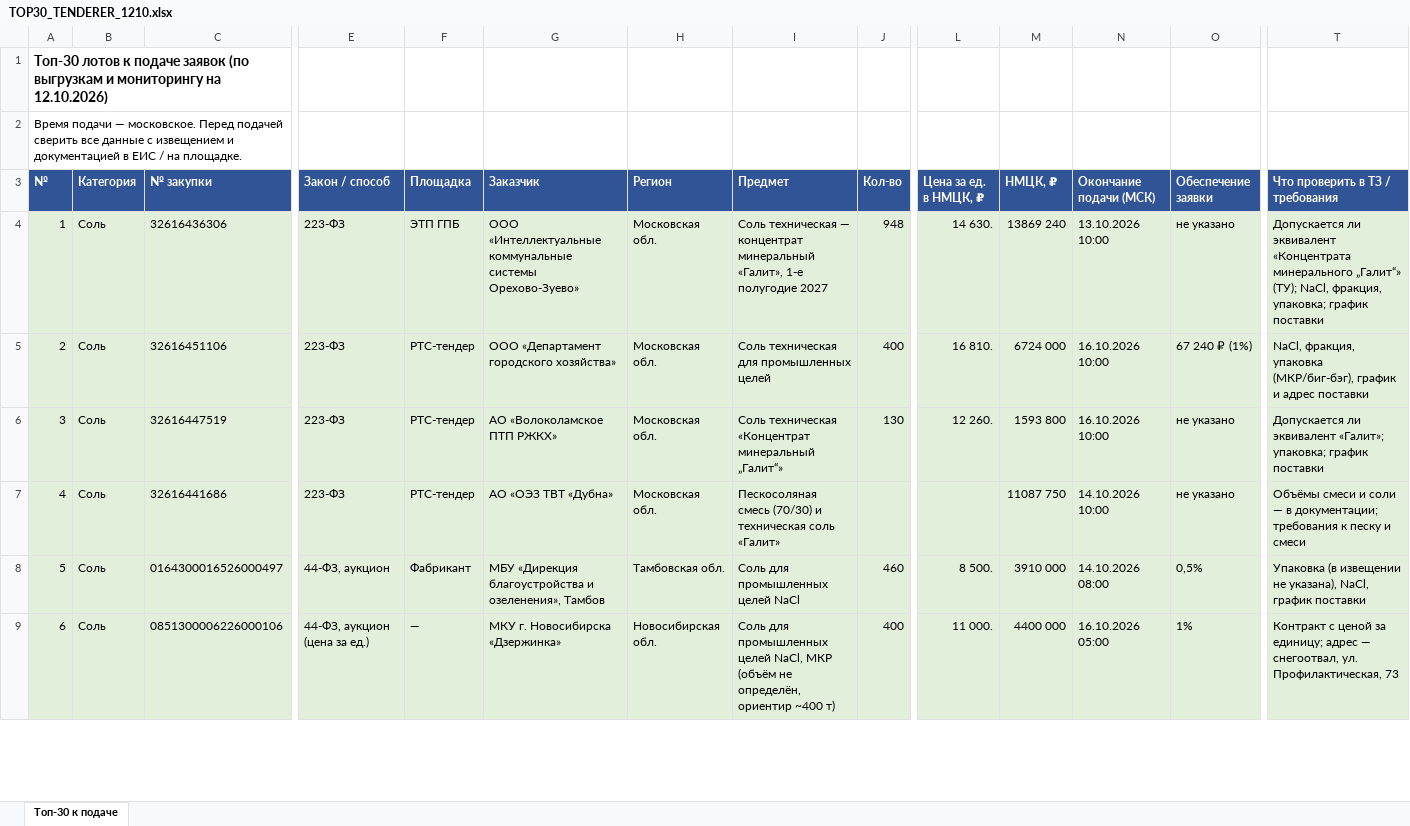
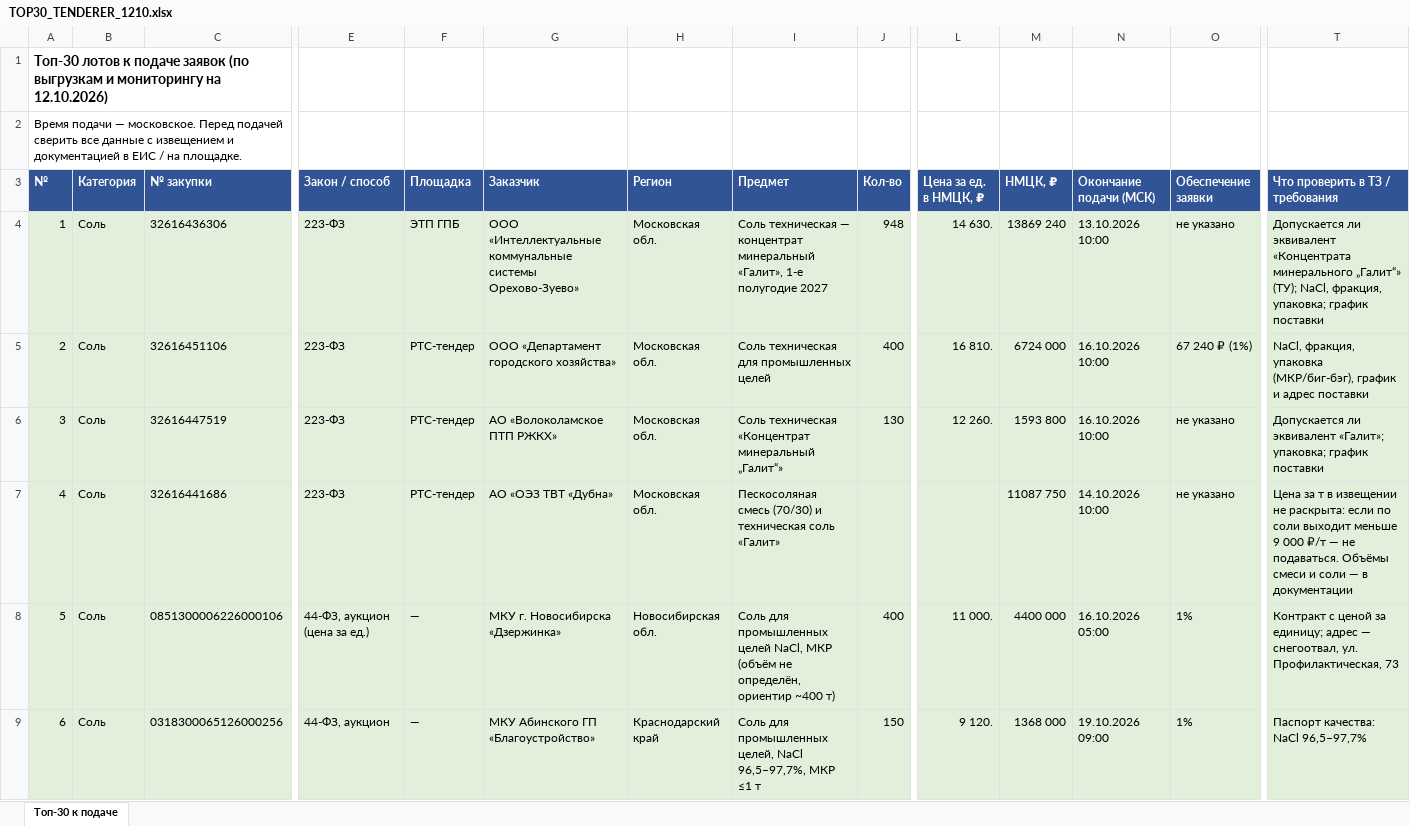
Before and after one commit to arorlov93/Tender-RUS-, an Excel workbook: TOP30_TENDERER_1210.xlsx, sheet Топ-30 к подаче, drawn as a sheet; only a part is shown, gaps mark what is left out; values as stored, in another font and other column widths than the file's, no borders; the diff covers the shown part only; the diff names each change by its address in the sheet, - before the commit and + after, or states it on an @@ line.

```diff
--- a/TOP30_TENDERER_1210.xlsx (sheet Топ-30 к подаче)
+++ b/TOP30_TENDERER_1210.xlsx (sheet Топ-30 к подаче)
-T7 (Что проверить в ТЗ / требования): Объёмы смеси и соли — в документации; требования к песку и смеси
+T7 (Что проверить в ТЗ / требования): Цена за т в извещении не раскрыта: если по соли выходит меньше 9 000 ₽/т — не подаваться. Объёмы смеси и соли — в документации
-C8 (№ закупки): 0164300016526000497
+C8 (№ закупки): 0851300006226000106
-E8 (Закон / способ): 44-ФЗ, аукцион
+E8 (Закон / способ): 44-ФЗ, аукцион (цена за ед.)
-F8 (Площадка): Фабрикант
+F8 (Площадка): —
-G8 (Заказчик): МБУ «Дирекция благоустройства и озеленения», Тамбов
+G8 (Заказчик): МКУ г. Новосибирска «Дзержинка»
-H8 (Регион): Тамбовская обл.
+H8 (Регион): Новосибирская обл.
-I8 (Предмет): …промышленных целей NaCl
+I8 (Предмет): …промышленных целей NaCl, МКР (объём не определён, ориентир ~400 т)
-J8 (Кол-во): 460
+J8 (Кол-во): 400
-L8 (Цена за ед. в НМЦК, ₽): 8 500.
+L8 (Цена за ед. в НМЦК, ₽): 11 000.
-M8 (НМЦК, ₽): 3910 000
+M8 (НМЦК, ₽): 4400 000
-N8 (Окончание подачи (МСК)): 14.10.2026 08:00
+N8 (Окончание подачи (МСК)): 16.10.2026 05:00
-O8 (Обеспечение заявки): 0,5%
+O8 (Обеспечение заявки): 1%
-T8 (Что проверить в ТЗ / требования): Упаковка (в извещении не указана), NaCl, график поставки
+T8 (Что проверить в ТЗ / требования): Контракт с ценой за единицу; адрес — снегоотвал, ул. Профилактическая, 73
-C9 (№ закупки): 0851300006226000106
+C9 (№ закупки): 0318300065126000256
-E9 (Закон / способ): 44-ФЗ, аукцион (цена за ед.)
+E9 (Закон / способ): 44-ФЗ, аукцион
-G9 (Заказчик): МКУ г. Новосибирска «Дзержинка»
+G9 (Заказчик): МКУ Абинского ГП «Благоустройство»
-H9 (Регион): Новосибирская обл.
+H9 (Регион): Краснодарский край
-I9 (Предмет): …для промышленных целей NaCl, МКР (объём не определён, ориентир ~400 т)
+I9 (Предмет): …для промышленных целей, NaCl 96,5–97,7%, МКР ≤1 т
-J9 (Кол-во): 400
+J9 (Кол-во): 150
-L9 (Цена за ед. в НМЦК, ₽): 11 000.
+L9 (Цена за ед. в НМЦК, ₽): 9 120.
-M9 (НМЦК, ₽): 4400 000
+M9 (НМЦК, ₽): 1368 000
-N9 (Окончание подачи (МСК)): 16.10.2026 05:00
+N9 (Окончание подачи (МСК)): 19.10.2026 09:00
-T9 (Что проверить в ТЗ / требования): Контракт с ценой за единицу; адрес — снегоотвал, ул. Профилактическая, 73
+T9 (Что проверить в ТЗ / требования): Паспорт качества: NaCl 96,5–97,7%
```
Also changed, not shown: 308 edited cells and cell formats elsewhere in this sheet, 1 other file.
